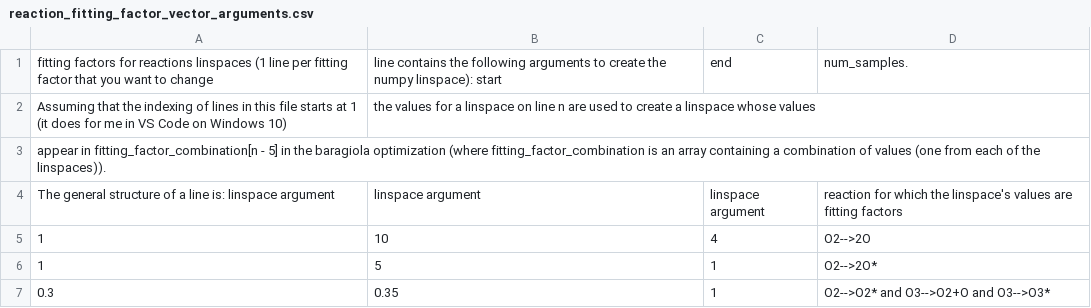
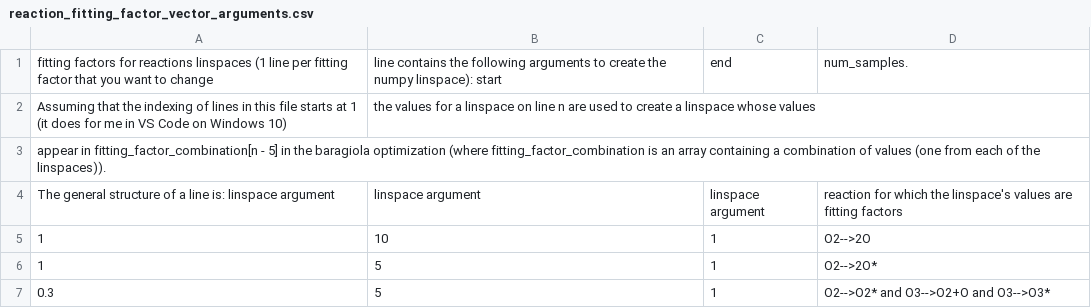
Before and after one commit to cnshingledecker/Dday, a CSV file: reaction_fitting_factor_linspace_args/reaction_fitting_factor_vector_arguments.csv, drawn as a sheet.

```diff
--- a/reaction_fitting_factor_linspace_args/reaction_fitting_factor_vector_arguments.csv
+++ b/reaction_fitting_factor_linspace_args/reaction_fitting_factor_vector_arguments.csv
@@ -4,4 +4,4 @@ appear in fitting_factor_combination[n - 5] in the baragiola optimization (where
 The general structure of a line is: linspace argument, linspace argument, linspace argument, reaction for which the linspace's values are fitting factors
-1,10,4,O2-->2O
+1,10,1,O2-->2O
 1,5,1,O2-->2O*
-0.3,0.35,1,O2-->O2* and O3-->O2+O and O3-->O3*
+0.3,5,1,O2-->O2* and O3-->O2+O and O3-->O3*
```
Also changed, not shown: 7 other files.
